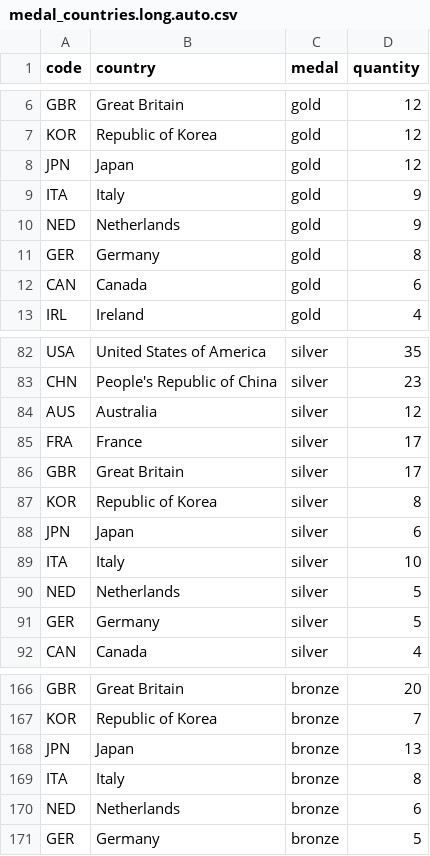
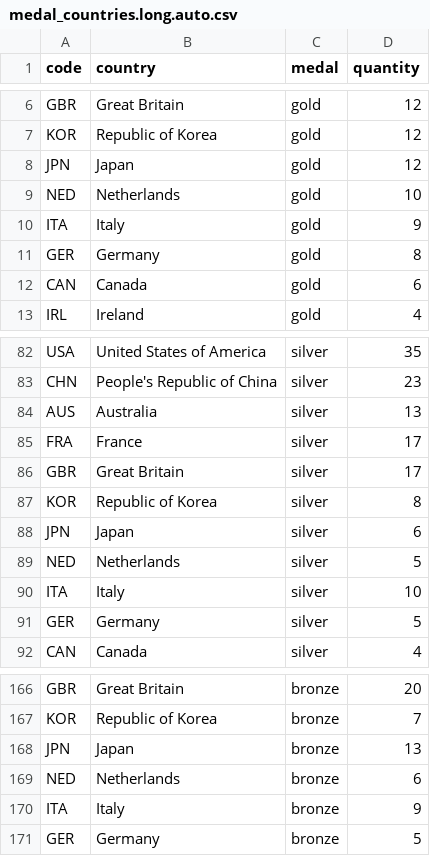
Before and after one commit to taniki/paris2024-data, a CSV file: datasets/medal_countries.long.auto.csv, drawn as a sheet; only a part is shown, gaps mark what is left out.

```diff
--- a/datasets/medal_countries.long.auto.csv
+++ b/datasets/medal_countries.long.auto.csv
@@ -8,4 +8,4 @@ KOR,Republic of Korea,gold,12
 JPN,Japan,gold,12
+NED,Netherlands,gold,10
 ITA,Italy,gold,9
-NED,Netherlands,gold,9
 GER,Germany,gold,8
@@ -83,3 +83,3 @@ USA,United States of America,silver,35
 CHN,People's Republic of China,silver,23
-AUS,Australia,silver,12
+AUS,Australia,silver,13
 FRA,France,silver,17
@@ -88,4 +88,4 @@ KOR,Republic of Korea,silver,8
 JPN,Japan,silver,6
+NED,Netherlands,silver,5
 ITA,Italy,silver,10
-NED,Netherlands,silver,5
 GER,Germany,silver,5
@@ -168,4 +168,4 @@ KOR,Republic of Korea,bronze,7
 JPN,Japan,bronze,13
-ITA,Italy,bronze,8
 NED,Netherlands,bronze,6
+ITA,Italy,bronze,9
 GER,Germany,bronze,5
```
Also changed, not shown: datasets/medal_countries.wide.auto.csv, datasets/medallists.csv, 1 other file.
